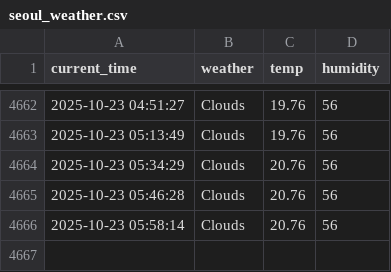
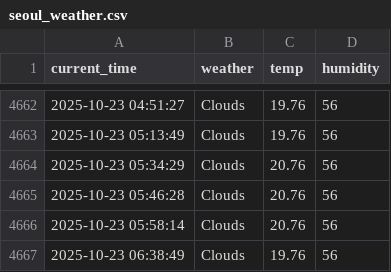
Before and after one commit to jiyeon522/weather, a CSV file: seoul_weather.csv, drawn as a sheet; only a part is shown, gaps mark what is left out.

```diff
--- a/seoul_weather.csv
+++ b/seoul_weather.csv
@@ -4666 +4666,2 @@ current_time,weather,temp,humidity
 2025-10-23 05:58:14,Clouds,20.76,56
+2025-10-23 06:38:49,Clouds,19.76,56
```
